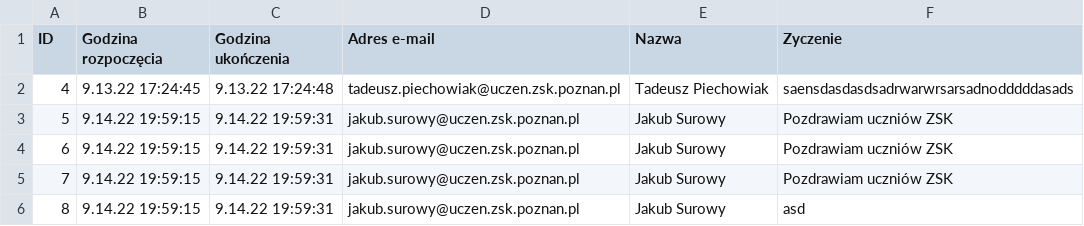
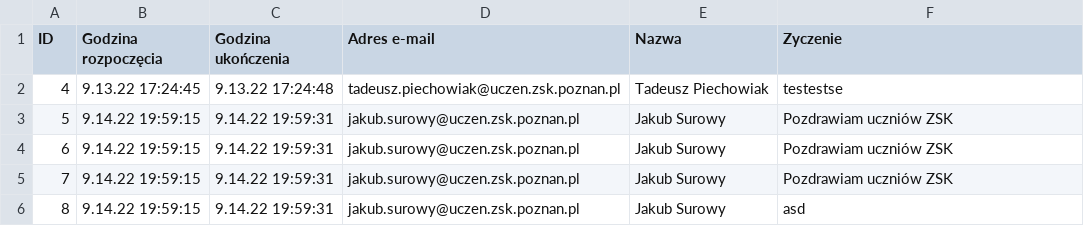
Before and after one commit to zsk-poznan/zsk-zyczenia, a CSV file: data/zyczenia.csv, drawn as a sheet.

```diff
--- a/data/zyczenia.csv
+++ b/data/zyczenia.csv
@@ -1,3 +1,3 @@
 ID;Godzina rozpoczęcia;Godzina ukończenia;Adres e-mail;Nazwa;Zyczenie
-4;9.13.22 17:24:45;9.13.22 17:24:48;tadeusz.piechowiak@uczen.zsk.poznan.pl;Tadeusz Piechowiak;saensdasdasdsadrwarwrsarsadnodddddasads
+4;9.13.22 17:24:45;9.13.22 17:24:48;tadeusz.piechowiak@uczen.zsk.poznan.pl;Tadeusz Piechowiak;testestse
 5;9.14.22 19:59:15;9.14.22 19:59:31;jakub.surowy@uczen.zsk.poznan.pl;Jakub Surowy;Pozdrawiam uczniów ZSK
```
Also changed, not shown: 2 other files.
